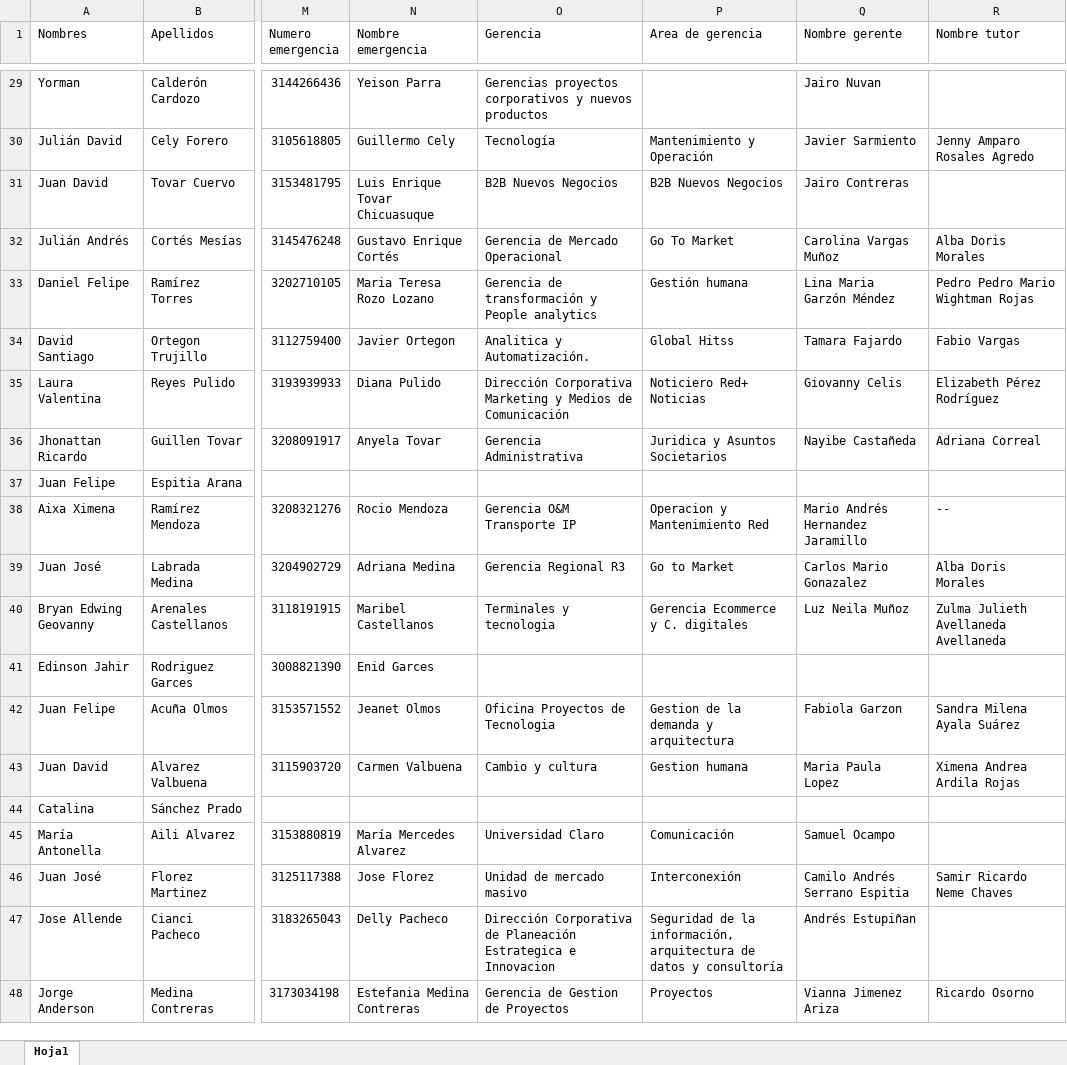
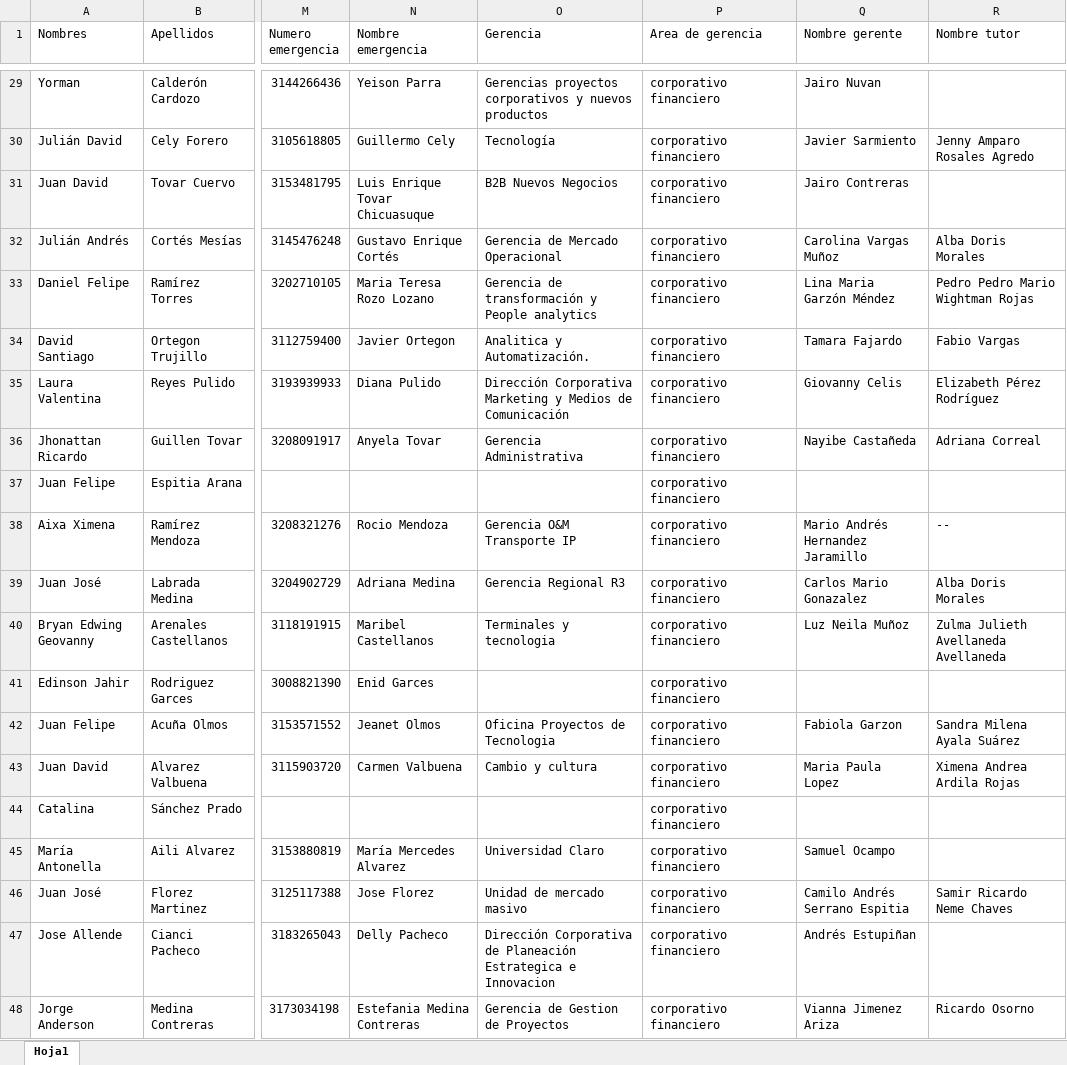
Before and after one commit to YesidSanabria/Proyecto-Generacion-XXI, an Excel workbook: data/datos practicantes.xlsx, sheet Hoja1, drawn as a sheet; only a part is shown, gaps mark what is left out; values as stored, in another font and other column widths than the file's, no borders; table styles not drawn; the diff covers the shown part only; the diff names each change by its address in the sheet, - before the commit and + after, or states it on an @@ line.

```diff
--- a/data/datos practicantes.xlsx (sheet Hoja1)
+++ b/data/datos practicantes.xlsx (sheet Hoja1)
-P29 (Area de gerencia): (empty)
+P29 (Area de gerencia): corporativo financiero
-P30 (Area de gerencia): Mantenimiento y Operación
+P30 (Area de gerencia): corporativo financiero
-P31 (Area de gerencia): B2B Nuevos Negocios
+P31 (Area de gerencia): corporativo financiero
-P32 (Area de gerencia): Go To Market
+P32 (Area de gerencia): corporativo financiero
-P33 (Area de gerencia): Gestión humana
+P33 (Area de gerencia): corporativo financiero
-P34 (Area de gerencia): Global Hitss
+P34 (Area de gerencia): corporativo financiero
-P35 (Area de gerencia): Noticiero Red+ Noticias
+P35 (Area de gerencia): corporativo financiero
-P36 (Area de gerencia): Juridica y Asuntos Societarios
+P36 (Area de gerencia): corporativo financiero
-P37 (Area de gerencia): (empty)
+P37 (Area de gerencia): corporativo financiero
-P38 (Area de gerencia): Operacion y Mantenimiento Red
+P38 (Area de gerencia): corporativo financiero
-P39 (Area de gerencia): Go to Market
+P39 (Area de gerencia): corporativo financiero
-P40 (Area de gerencia): Gerencia Ecommerce y C. digitales
+P40 (Area de gerencia): corporativo financiero
-P41 (Area de gerencia): (empty)
+P41 (Area de gerencia): corporativo financiero
-P42 (Area de gerencia): Gestion de la demanda y arquitectura
+P42 (Area de gerencia): corporativo financiero
-P43 (Area de gerencia): Gestion humana
+P43 (Area de gerencia): corporativo financiero
-P44 (Area de gerencia): (empty)
+P44 (Area de gerencia): corporativo financiero
-P45 (Area de gerencia): Comunicación
+P45 (Area de gerencia): corporativo financiero
-P46 (Area de gerencia): Interconexión
+P46 (Area de gerencia): corporativo financiero
-P47 (Area de gerencia): Seguridad de la información, arquitectura de datos y consultoría
+P47 (Area de gerencia): corporativo financiero
-P48 (Area de gerencia): Proyectos
+P48 (Area de gerencia): corporativo financiero
```
Also changed, not shown: 27 edited cells elsewhere in this sheet.
